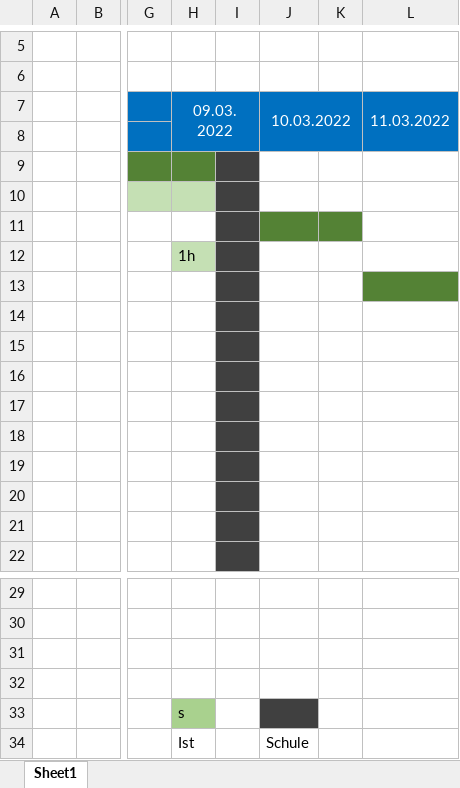
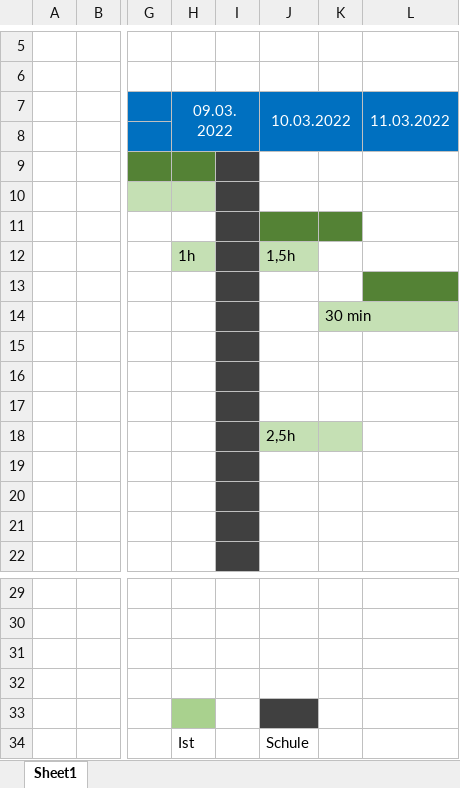
Before and after one commit to Red8Bee/Cambotmanager-IPA-Maurice-Meier, an Excel workbook: Dokumentation/ZeitPlan IPA Maurice Meier.xlsx, sheet Sheet1, drawn as a sheet; only a part is shown, gaps mark what is left out; values as stored, in another font and other column widths than the file's, no borders; the diff names each change by its address in the sheet, - before the commit and + after, or states it on an @@ line.

```diff
--- a/Dokumentation/ZeitPlan IPA Maurice Meier.xlsx (sheet Sheet1)
+++ b/Dokumentation/ZeitPlan IPA Maurice Meier.xlsx (sheet Sheet1)
-J12: (empty)
+J12: 1,5h
-J12 fill: none
+J12 fill: #C5E0B4
-K14: (empty)
+K14: 30 min
-K14 fill: none
+K14 fill: #C5E0B4
-J18: (empty)
+J18: 2,5h
-J18:K18 fill: none
+J18:K18 fill: #C5E0B4
-H33: s
+H33: (empty)
```
Also changed, not shown: 14 other files.
